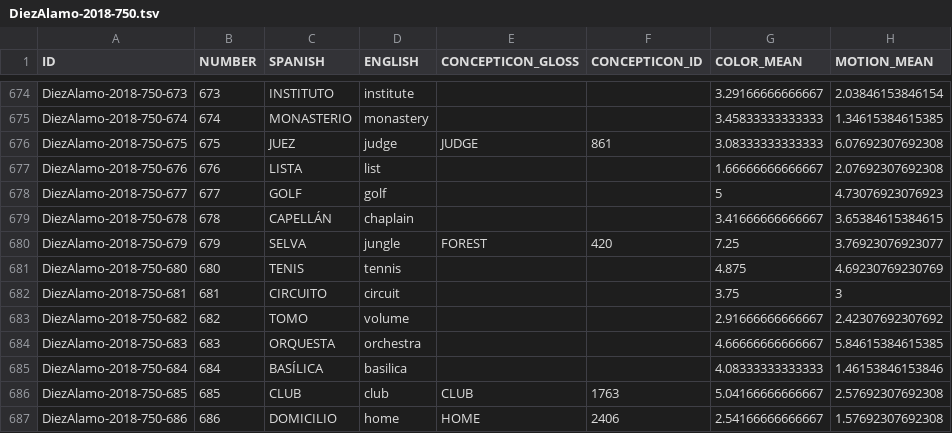
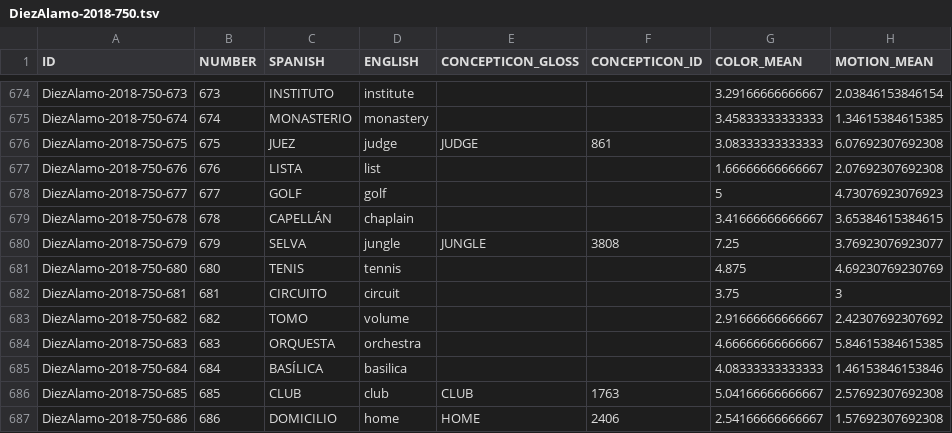
Before and after one commit to concepticon/concepticon-data, a TSV file: concepticondata/conceptlists/DiezAlamo-2018-750.tsv, drawn as a sheet; only a part is shown, gaps mark what is left out; the diff names each change by its address in the sheet, - before the commit and + after, or states it on an @@ line.

Commit message:
Remapped selva to JUNGLE

```diff
--- a/concepticondata/conceptlists/DiezAlamo-2018-750.tsv
+++ b/concepticondata/conceptlists/DiezAlamo-2018-750.tsv
-E680 (CONCEPTICON_GLOSS): FOREST
+E680 (CONCEPTICON_GLOSS): JUNGLE
-F680 (CONCEPTICON_ID): 420
+F680 (CONCEPTICON_ID): 3808
```
